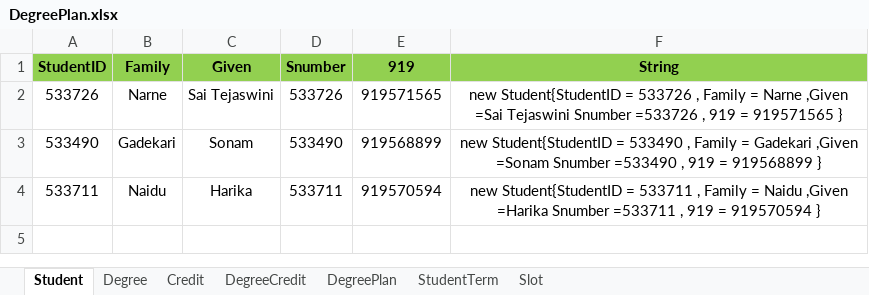
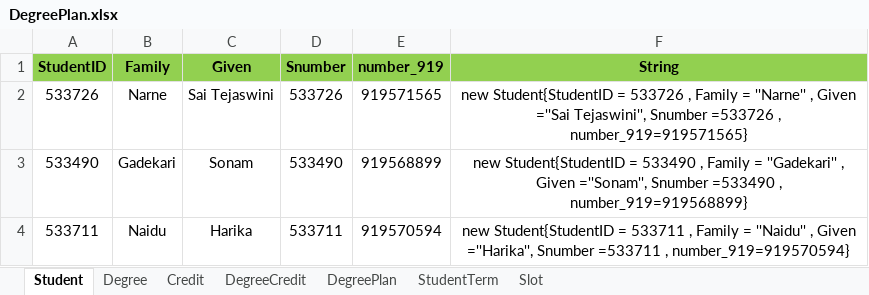
Before and after one commit to SaiTejaswiniNarne/MVC, an Excel workbook: DegreePlan.xlsx, sheet Student, drawn as a sheet; values as stored, in another font and other column widths than the file's, no borders; the diff names each change by its address in the sheet, - before the commit and + after, or states it on an @@ line.

```diff
--- a/DegreePlan.xlsx (sheet Student)
+++ b/DegreePlan.xlsx (sheet Student)
-E1: 919
+E1: number_919
-F2 (String): …Family = Narne ,Given =Sai Tejaswini Snumber =533726 , 919 = 919571565 }
+F2 (String): …Family = ''Narne'' , Given =''Sai Tejaswini'', Snumber =533726 , number_919=919571565}
-F3 (String): …Family = Gadekari ,Given =Sonam Snumber =533490 , 919 = 919568899 }
+F3 (String): …Family = ''Gadekari'' , Given =''Sonam'', Snumber =533490 , number_919=919568899}
-F4 (String): …Family = Naidu ,Given =Harika Snumber =533711 , 919 = 919570594 }
+F4 (String): …Family = ''Naidu'' , Given =''Harika'', Snumber =533711 , number_919=919570594}
```
Also changed, not shown: 19 other files.
